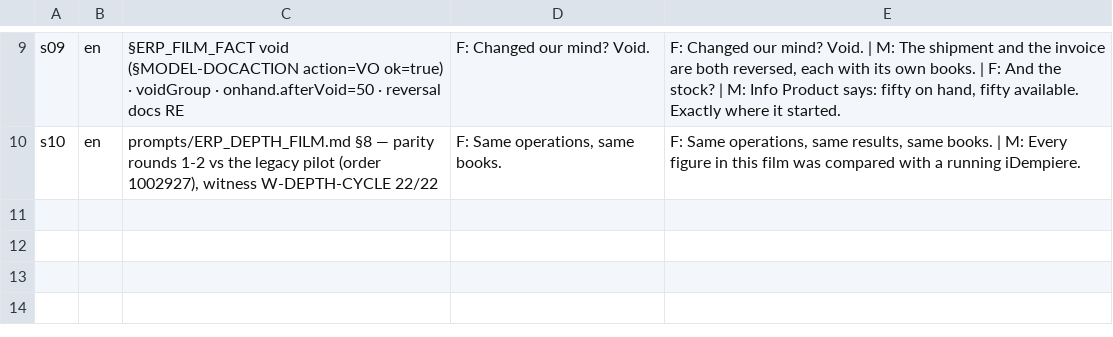
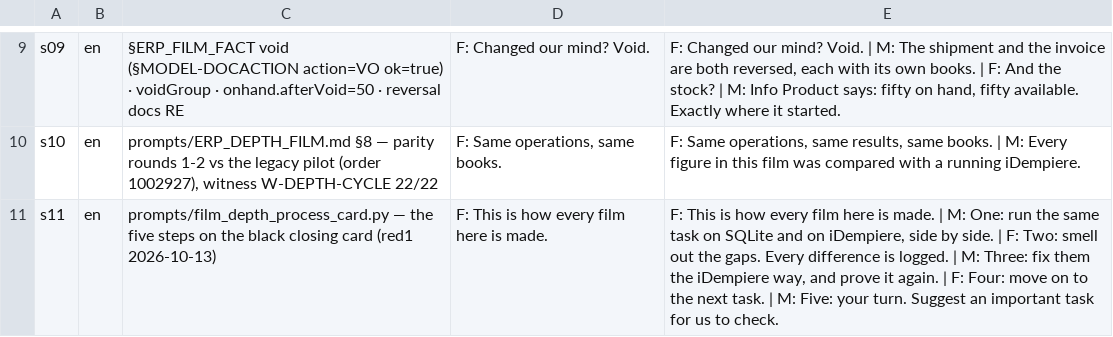
Before and after one commit to red1oon/BIMCompiler, a TSV file: prompts/film_narration_erp_depthcycle_dialogue.tsv, drawn as a sheet; only a part is shown, gaps mark what is left out; the diff names each change by its address in the sheet, - before the commit and + after, or states it on an @@ line.

```diff
--- a/prompts/film_narration_erp_depthcycle_dialogue.tsv
+++ b/prompts/film_narration_erp_depthcycle_dialogue.tsv
+row 11: s11 | en | prompts/film_depth_process_card.py — the five steps on the black closing card (red1 2026-10-13) | F: This is how every film here is made. | F: This is how every film here is made. | M: One: run the same task on SQLite and on iDempiere, side by side. | F: Two: smell out the gaps. Every difference is logged. | M: Three: fix them the iDempiere way, and prove it again. | F: Four: move on to the next task. | M: Five: your turn. Suggest an important task for us to check.
```
Also changed, not shown: 4 other files.
